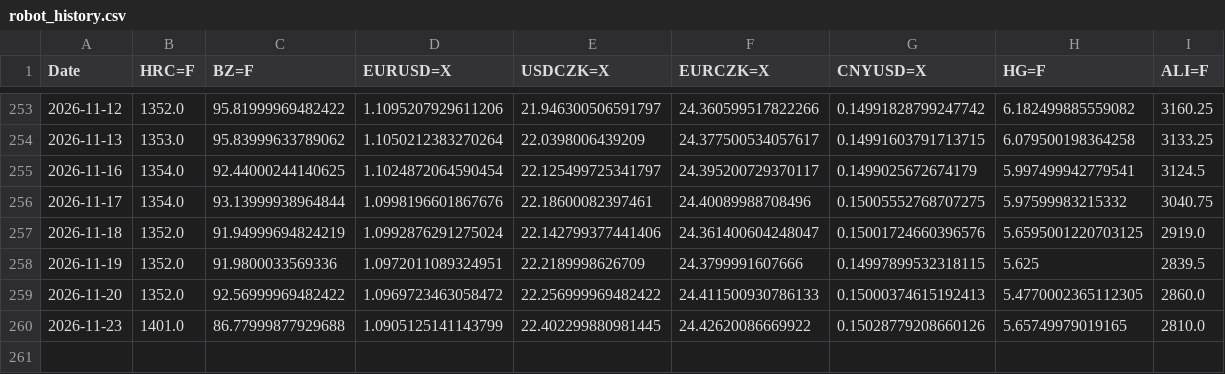
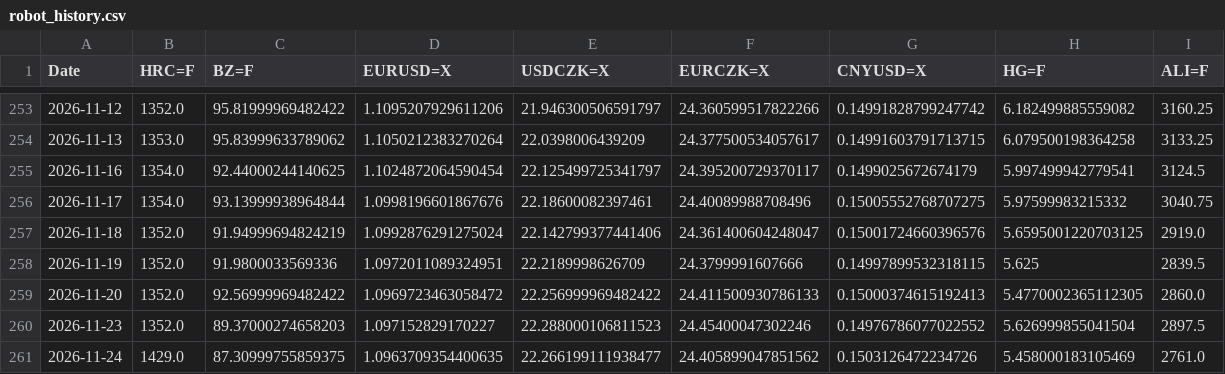
Before and after one commit to Glock17G5/nakupni-dashboard, a CSV file: robot_history.csv, drawn as a sheet; only a part is shown, gaps mark what is left out.

```diff
--- a/robot_history.csv
+++ b/robot_history.csv
@@ -259,2 +259,3 @@ Date,HRC=F,BZ=F,EURUSD=X,USDCZK=X,EURCZK=X,CNYUSD=X,HG=F,ALI=F
 2026-11-20,1352.0,92.56999969482422,1.0969723463058472,22.256999969482422,24.411500930786133,0.15000374615192413,5.4770002365112305,2860.0
-2026-11-23,1401.0,86.77999877929688,1.0905125141143799,22.402299880981445,24.42620086669922,0.15028779208660126,5.65749979019165,2810.0
+2026-11-23,1352.0,89.37000274658203,1.097152829170227,22.288000106811523,24.45400047302246,0.14976786077022552,5.626999855041504,2897.5
+2026-11-24,1429.0,87.30999755859375,1.0963709354400635,22.266199111938477,24.405899047851562,0.1503126472234726,5.458000183105469,2761.0
```
Also changed, not shown: ccmn_history.csv, 1 other file.
